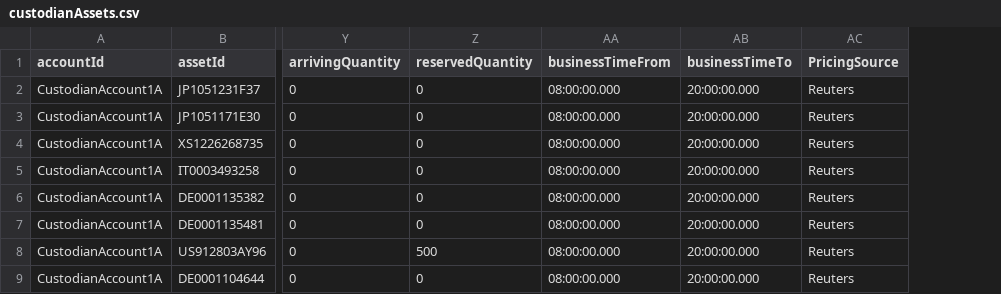
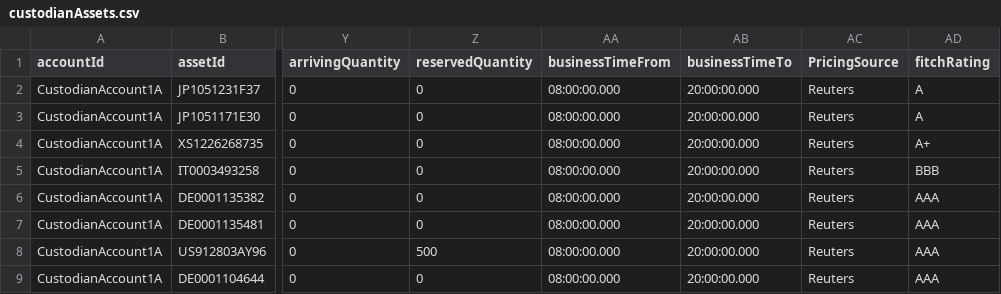
Before and after one commit to AcuoFS/acuo-data, a CSV file: graph-data/clients/ACUO/csv/custodianAssets.csv, drawn as a sheet; only a part is shown, gaps mark what is left out; the diff names each change by its address in the sheet, - before the commit and + after, or states it on an @@ line.

```diff
--- a/graph-data/clients/ACUO/csv/custodianAssets.csv
+++ b/graph-data/clients/ACUO/csv/custodianAssets.csv
+column AD (fitchRating), rows 2-9: A | A | A+ | BBB | AAA | AAA | AAA | AAA
```
Also changed, not shown: graph-data/clients/ACUO/csv/assetCategories.csv, graph-data/clients/Palo/csv/assetCategories.csv, 6 other files.
